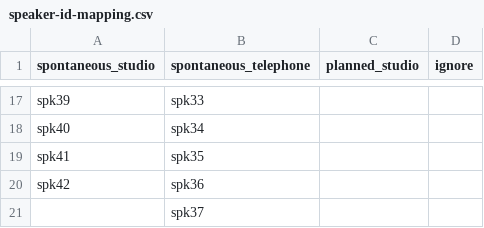
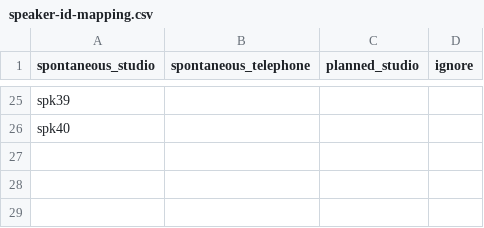
Before and after one commit to Porrumentzio/transcriber_postprocessing, a CSV file: data/speaker-id-mapping.csv, drawn as a sheet; only a part is shown, gaps mark what is left out; removed rows and columns are numbered as before the commit, all else as after; the diff covers the shown part only; the diff names each change by its address in the sheet, - before the commit and + after, or states it on an @@ line.

Commit message:
Expand speaker-names-mapping.csv

```diff
--- a/data/speaker-id-mapping.csv
+++ b/data/speaker-id-mapping.csv
-B25 (spontaneous_telephone): spk33
+B25 (spontaneous_telephone): (empty)
-B26 (spontaneous_telephone): spk34
+B26 (spontaneous_telephone): (empty)
-row 19: spk41 | spk35
-row 20: spk42 | spk36
-row 21:  | spk37
```
Also changed, not shown: 14 added rows, 6 removed rows and 15 edited cells elsewhere in this file.
